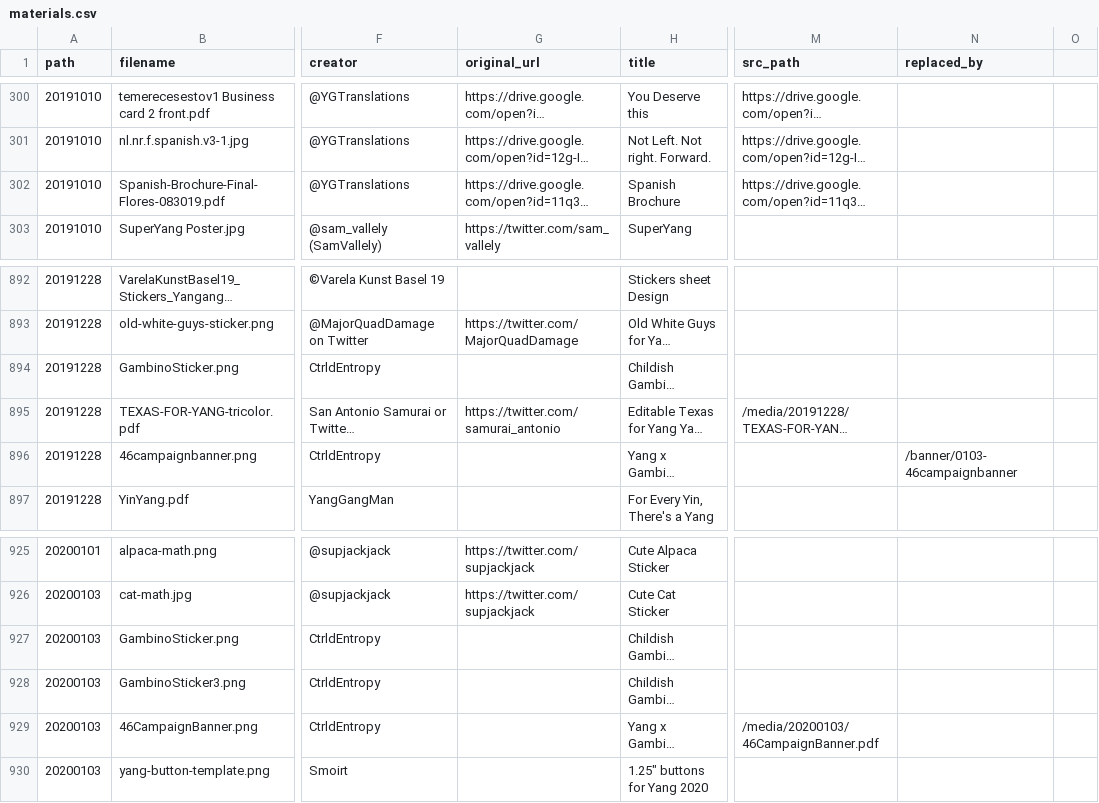
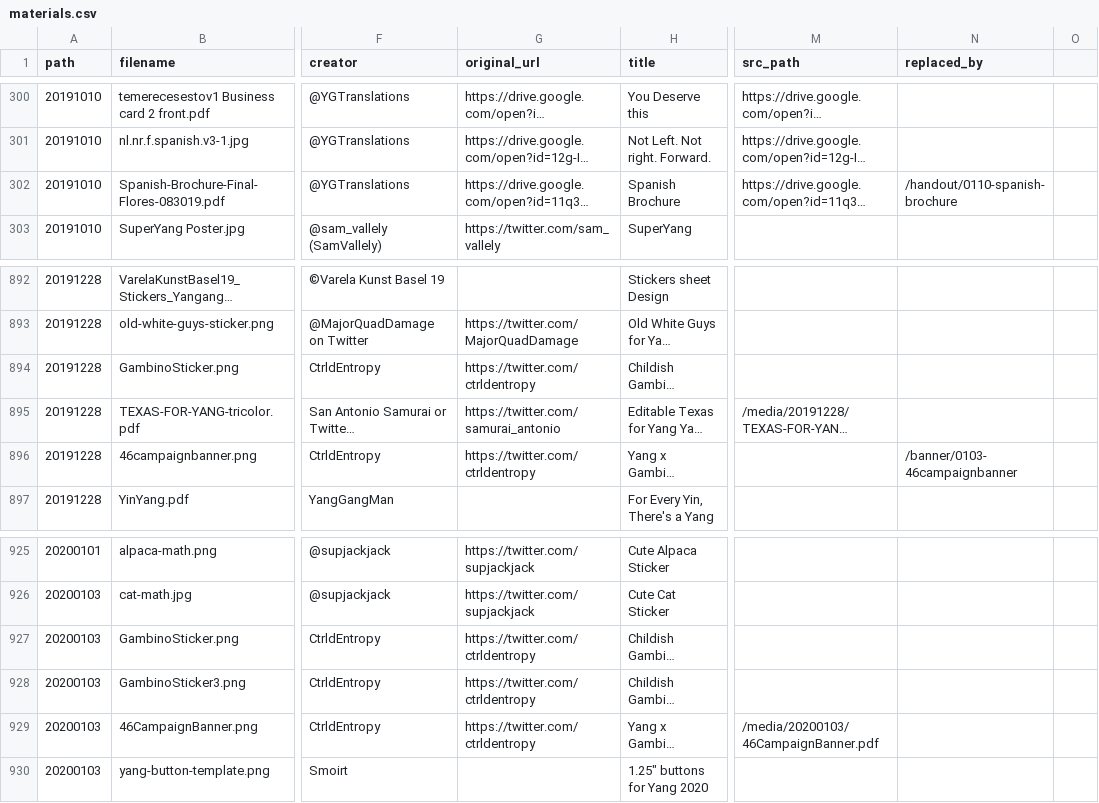
Before and after one commit to mikhuang/yang-prints, a CSV file: src/data/materials.csv, drawn as a sheet; only a part is shown, gaps mark what is left out; long unchanged cells end in …; the diff covers the shown part only; the diff names each change by its address in the sheet, - before the commit and + after, or states it on an @@ line.

```diff
--- a/src/data/materials.csv
+++ b/src/data/materials.csv
-N302 (replaced_by): (empty)
+N302 (replaced_by): /handout/0110-spanish-brochure
-G894 (original_url): (empty)
+G894 (original_url): https://twitter.com/ctrldentropy
-G896 (original_url): (empty)
+G896 (original_url): https://twitter.com/ctrldentropy
-G927:G929 (original_url): (empty)
+G927:G929 (original_url): https://twitter.com/ctrldentropy
```
Also changed, not shown: 17 added rows and 9 edited cells elsewhere in this file, 36 other files.
